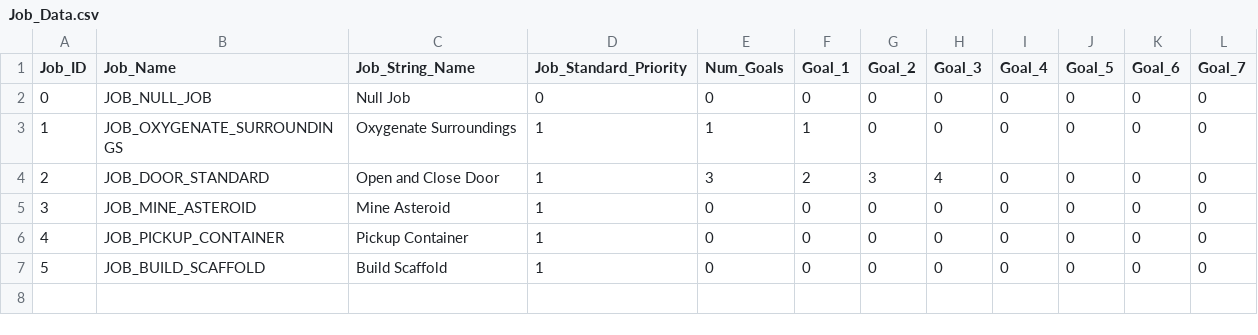
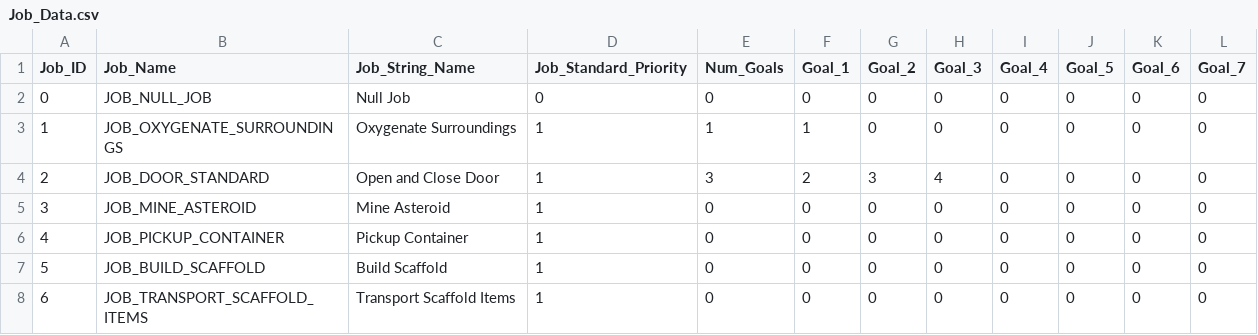
Before and after one commit to nickbartz/Project_Valerian, a CSV file: Project_Valerian/Data/Job_Data.csv, drawn as a sheet.

```diff
--- a/Project_Valerian/Data/Job_Data.csv
+++ b/Project_Valerian/Data/Job_Data.csv
@@ -7 +7,2 @@ Job_ID,Job_Name,Job_String_Name,Job_Standard_Priority,Num_Goals,Goal_1,Goal_2,Go
 5,JOB_BUILD_SCAFFOLD,Build Scaffold,1,0,0,0,0,0,0,0,0
+6,JOB_TRANSPORT_SCAFFOLD_ITEMS,Transport Scaffold Items,1,0,0,0,0,0,0,0,0
```
Also changed, not shown: Project_Valerian/Data/Blueprint_Data.csv, Project_Valerian/Data/Entity_Templates.csv, 22 other files.
